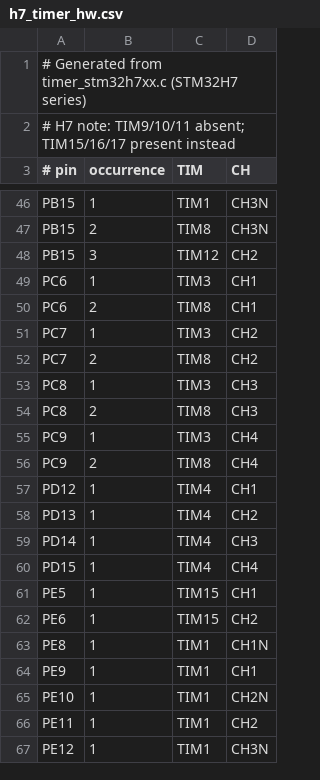
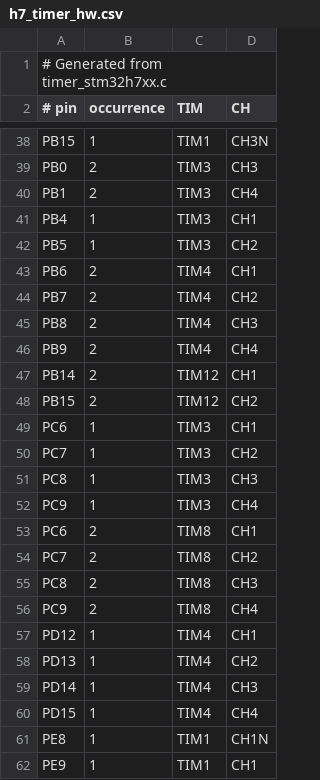
Before and after one commit to nerdCopter/target-convert, a CSV file: lookup/h7_timer_hw.csv, drawn as a sheet; only a part is shown, gaps mark what is left out; the shorter side is filled out with more unchanged rows; removed rows and columns are numbered as before the commit, all else as after; the diff covers the shown part only; the diff names each change by its address in the sheet, - before the commit and + after, or states it on an @@ line.

```diff
--- a/lookup/h7_timer_hw.csv
+++ b/lookup/h7_timer_hw.csv
-A1 (# pin): # Generated from timer_stm32h7xx.c (STM32H7 series)
+A1 (# pin): # Generated from timer_stm32h7xx.c
-row 2: # H7 note: TIM9/10/11 absent; TIM15/16/17 present instead
-A39 (# pin): PB15
+A39 (# pin): PB0
-C39 (TIM): TIM8
+C39 (TIM): TIM3
-D39 (CH): CH3N
+D39 (CH): CH3
@@ row 29 moved to row 40: PB1 @@
@@ row 32 moved to row 41: PB4 @@
@@ row 33 moved to row 42: PB5 @@
+row 43: PB6 | 2 | TIM4 | CH1
+row 44: PB7 | 2 | TIM4 | CH2
+row 45: PB8 | 2 | TIM4 | CH3
+row 46: PB9 | 2 | TIM4 | CH4
+row 47: PB14 | 2 | TIM12 | CH1
-B48 (occurrence): 3
+B48 (occurrence): 2
@@ row 51 moved to row 50: PC7 @@
@@ row 53 moved to row 51: PC8 @@
@@ row 55 moved to row 52: PC9 @@
@@ row 61 moved to row 69: PE5 @@
@@ row 62 moved to row 70: PE6 @@
```
Also changed, not shown: 5 added rows, 7 removed rows, 10 moved rows and 7 edited cells elsewhere in this file.
